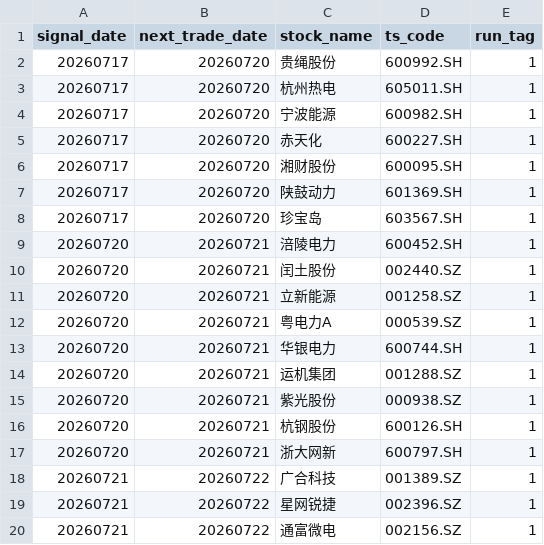
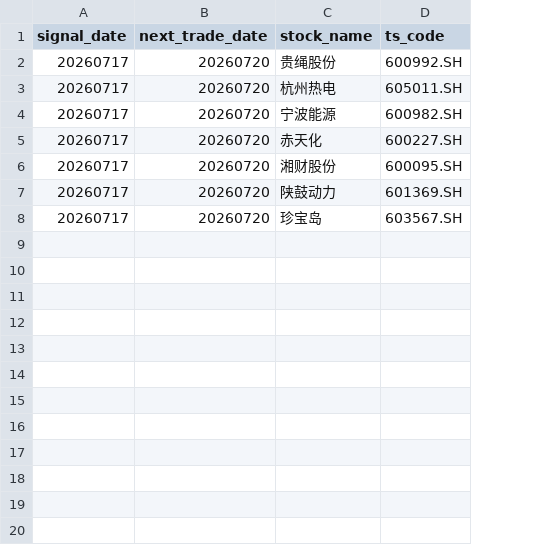
Before and after one commit to Yuhao-Su931/my-web-project, a CSV file: samples.csv, drawn as a sheet; only a part is shown; the diff covers the shown part only; the diff names each change by its address in the sheet, - before the commit and + after, or states it on an @@ line.

```diff
--- a/samples.csv
+++ b/samples.csv
-column E (run_tag), rows 2-8: all 1
-row 9: 20260720 | 20260721 | 涪陵电力 | 600452.SH | 1
-row 10: 20260720 | 20260721 | 闰土股份 | 002440.SZ | 1
-row 11: 20260720 | 20260721 | 立新能源 | 001258.SZ | 1
-row 12: 20260720 | 20260721 | 粤电力A | 000539.SZ | 1
-row 13: 20260720 | 20260721 | 华银电力 | 600744.SH | 1
-row 14: 20260720 | 20260721 | 运机集团 | 001288.SZ | 1
-row 15: 20260720 | 20260721 | 紫光股份 | 000938.SZ | 1
-row 16: 20260720 | 20260721 | 杭钢股份 | 600126.SH | 1
-row 17: 20260720 | 20260721 | 浙大网新 | 600797.SH | 1
-row 18: 20260721 | 20260722 | 广合科技 | 001389.SZ | 1
-row 19: 20260721 | 20260722 | 星网锐捷 | 002396.SZ | 1
-row 20: 20260721 | 20260722 | 通富微电 | 002156.SZ | 1
```
Also changed, not shown: 16 removed rows elsewhere in this file.
